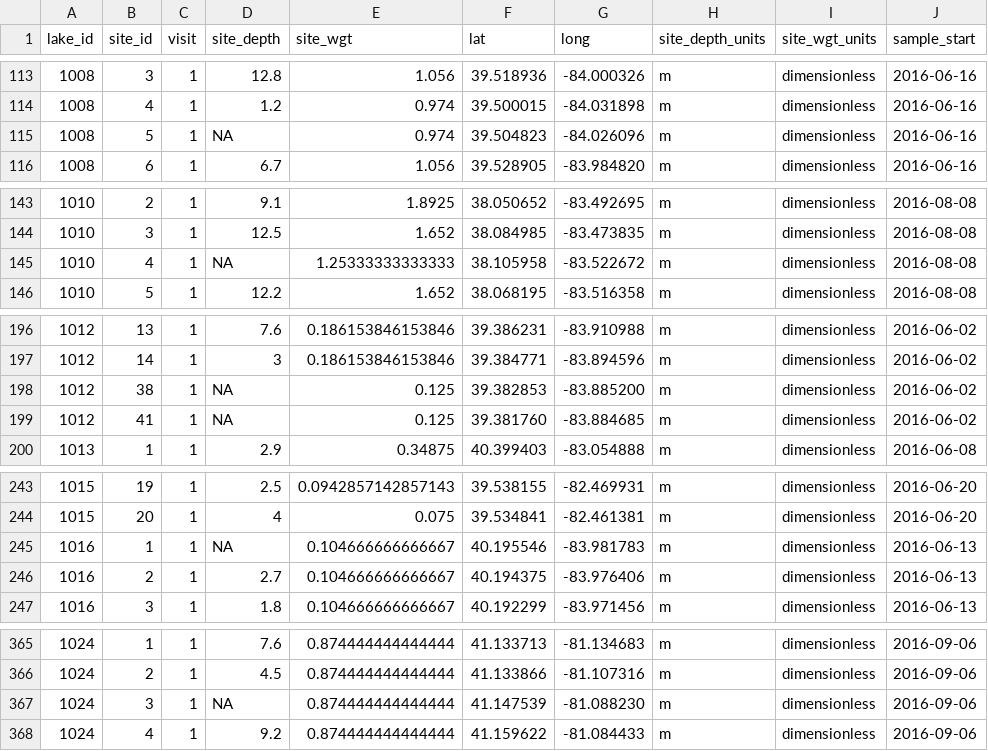
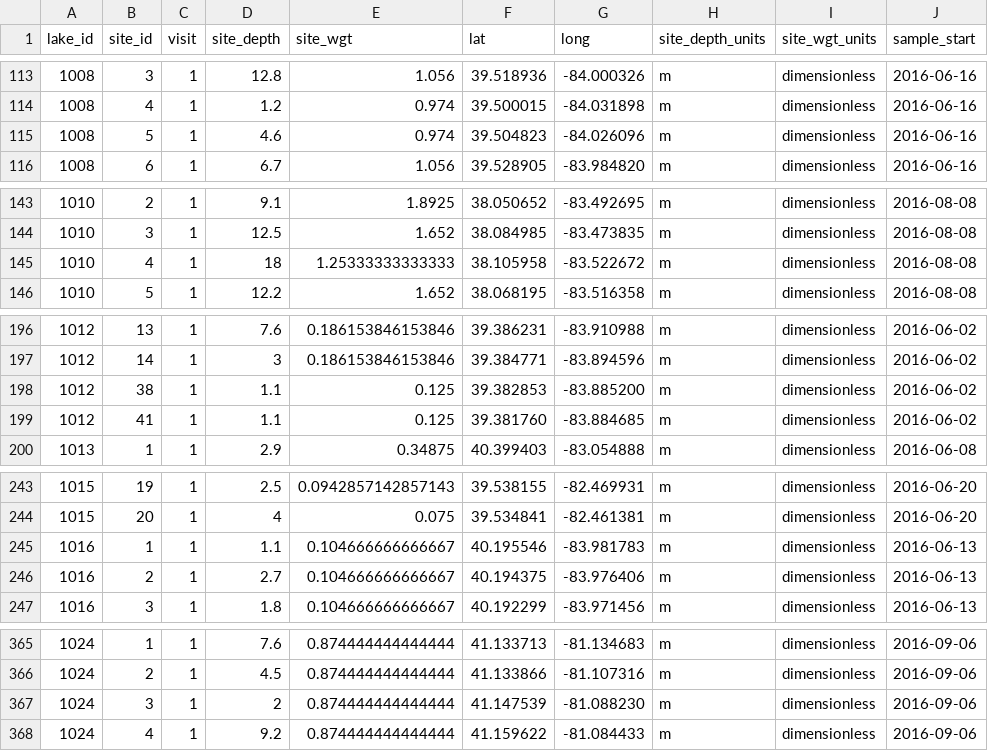
Before and after one commit to jbeaulie/surge, a CSV file: communications/manuscript/data_paper/3_site_descriptors_data.csv, drawn as a sheet; only a part is shown, gaps mark what is left out; the diff covers the shown part only; the diff names each change by its address in the sheet, - before the commit and + after, or states it on an @@ line.

```diff
--- a/communications/manuscript/data_paper/3_site_descriptors_data.csv
+++ b/communications/manuscript/data_paper/3_site_descriptors_data.csv
-D115 (site_depth): NA
+D115 (site_depth): 4.6
-D145 (site_depth): NA
+D145 (site_depth): 18
-D198:D199 (site_depth): NA
+D198:D199 (site_depth): 1.1
-D245 (site_depth): NA
+D245 (site_depth): 1.1
-D367 (site_depth): NA
+D367 (site_depth): 2
```
Also changed, not shown: 4 edited cells elsewhere in this file, communications/manuscript/data_paper/5_emissions_lake.csv, 5 other files.
